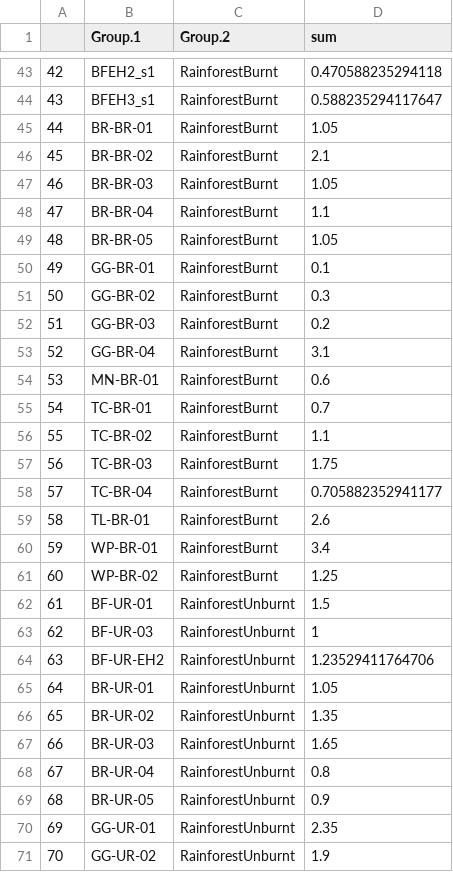
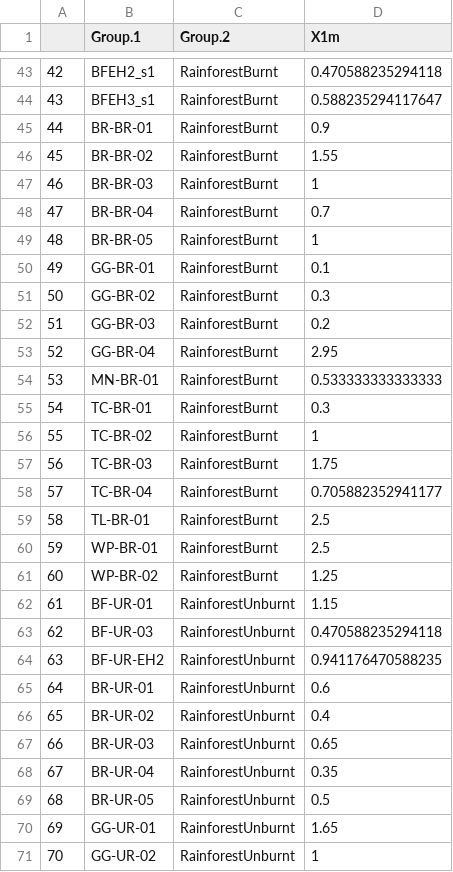
Before and after one commit to Josh-Lee1/JL_honours, a CSV file: Data/Processed/UGpts.csv, drawn as a sheet; only a part is shown, gaps mark what is left out; the diff covers the shown part only.

```diff
--- a/Data/Processed/UGpts.csv
+++ b/Data/Processed/UGpts.csv
@@ -1 +1 @@
-"","Group.1","Group.2","sum"
+"","Group.1","Group.2","X1m"
@@ -44,7 +44,7 @@
 "43","BFEH3_s1","RainforestBurnt",0.588235294117647
-"44","BR-BR-01","RainforestBurnt",1.05
-"45","BR-BR-02","RainforestBurnt",2.1
-"46","BR-BR-03","RainforestBurnt",1.05
-"47","BR-BR-04","RainforestBurnt",1.1
-"48","BR-BR-05","RainforestBurnt",1.05
+"44","BR-BR-01","RainforestBurnt",0.9
+"45","BR-BR-02","RainforestBurnt",1.55
+"46","BR-BR-03","RainforestBurnt",1
+"47","BR-BR-04","RainforestBurnt",0.7
+"48","BR-BR-05","RainforestBurnt",1
 "49","GG-BR-01","RainforestBurnt",0.1
@@ -52,20 +52,20 @@
 "51","GG-BR-03","RainforestBurnt",0.2
-"52","GG-BR-04","RainforestBurnt",3.1
-"53","MN-BR-01","RainforestBurnt",0.6
-"54","TC-BR-01","RainforestBurnt",0.7
-"55","TC-BR-02","RainforestBurnt",1.1
+"52","GG-BR-04","RainforestBurnt",2.95
+"53","MN-BR-01","RainforestBurnt",0.533333333333333
+"54","TC-BR-01","RainforestBurnt",0.3
+"55","TC-BR-02","RainforestBurnt",1
 "56","TC-BR-03","RainforestBurnt",1.75
 "57","TC-BR-04","RainforestBurnt",0.705882352941177
-"58","TL-BR-01","RainforestBurnt",2.6
-"59","WP-BR-01","RainforestBurnt",3.4
+"58","TL-BR-01","RainforestBurnt",2.5
+"59","WP-BR-01","RainforestBurnt",2.5
 "60","WP-BR-02","RainforestBurnt",1.25
-"61","BF-UR-01","RainforestUnburnt",1.5
-"62","BF-UR-03","RainforestUnburnt",1
-"63","BF-UR-EH2","RainforestUnburnt",1.23529411764706
-"64","BR-UR-01","RainforestUnburnt",1.05
-"65","BR-UR-02","RainforestUnburnt",1.35
-"66","BR-UR-03","RainforestUnburnt",1.65
-"67","BR-UR-04","RainforestUnburnt",0.8
-"68","BR-UR-05","RainforestUnburnt",0.9
-"69","GG-UR-01","RainforestUnburnt",2.35
-"70","GG-UR-02","RainforestUnburnt",1.9
+"61","BF-UR-01","RainforestUnburnt",1.15
+"62","BF-UR-03","RainforestUnburnt",0.470588235294118
+"63","BF-UR-EH2","RainforestUnburnt",0.941176470588235
+"64","BR-UR-01","RainforestUnburnt",0.6
+"65","BR-UR-02","RainforestUnburnt",0.4
+"66","BR-UR-03","RainforestUnburnt",0.65
+"67","BR-UR-04","RainforestUnburnt",0.35
+"68","BR-UR-05","RainforestUnburnt",0.5
+"69","GG-UR-01","RainforestUnburnt",1.65
+"70","GG-UR-02","RainforestUnburnt",1
```
Also changed, not shown: 30 edited cells elsewhere in this file, Data/Processed/strata_data.csv, Data/Processed/vegtest1.csv, 31 other files.
